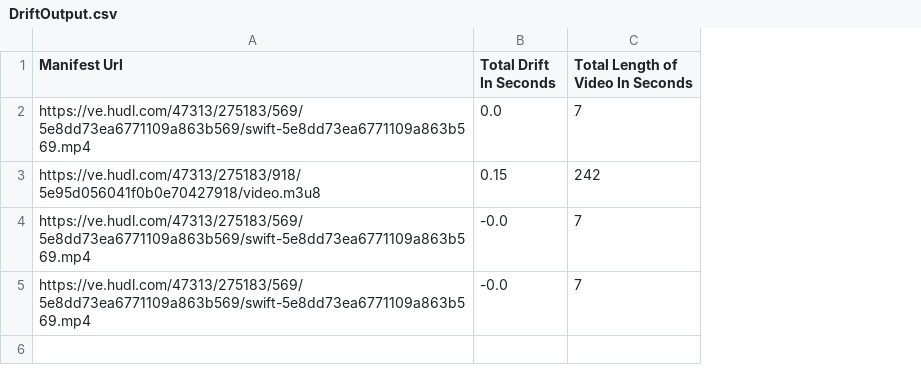
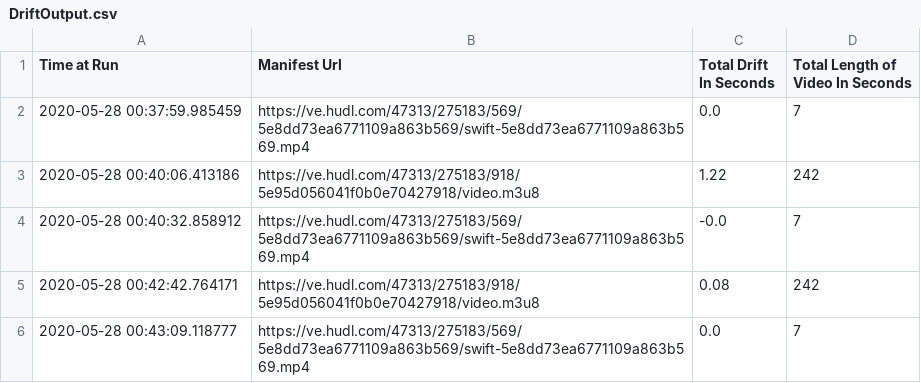
Before and after one commit to insomniacmonkey/MoreTestingScripts, a CSV file: Scripts/Drift/DriftOutput.csv, drawn as a sheet; removed rows and columns are numbered as before the commit, all else as after; the diff names each change by its address in the sheet, - before the commit and + after, or states it on an @@ line.

Commit message:
added current time and made a test list of urls

```diff
--- a/Scripts/Drift/DriftOutput.csv
+++ b/Scripts/Drift/DriftOutput.csv
+column A (Time at Run), rows 2-4: 2020-05-28 00:37:59.985459 | 2020-05-28 00:40:06.413186 | 2020-05-28 00:40:32.858912
-C3 (Total Drift In Seconds): 0.15
+C3 (Total Drift In Seconds): 1.22
-row 5: https://ve.hudl.com/47313/275183/569/5e8dd73ea6771109a863b569/swift-5e8dd73ea6771109a863b569.mp4 | -0.0 | 7
+row 5: 2020-05-28 00:42:42.764171 | https://ve.hudl.com/47313/275183/918/5e95d056041f0b0e70427918/video.m3u8 | 0.08 | 242
+row 6: 2020-05-28 00:43:09.118777 | https://ve.hudl.com/47313/275183/569/5e8dd73ea6771109a863b569/swift-5e8dd73ea6771109a863b569.mp4 | 0.0 | 7
```
Also changed, not shown: 2 other files.
